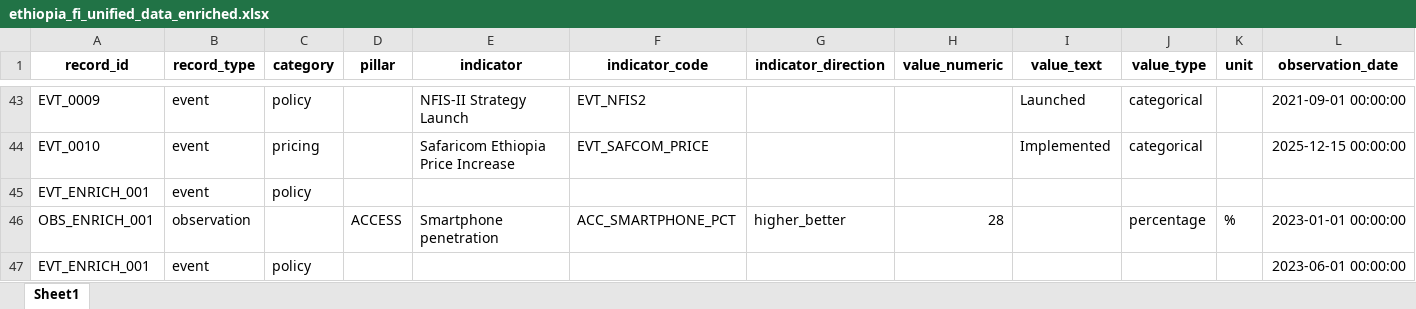
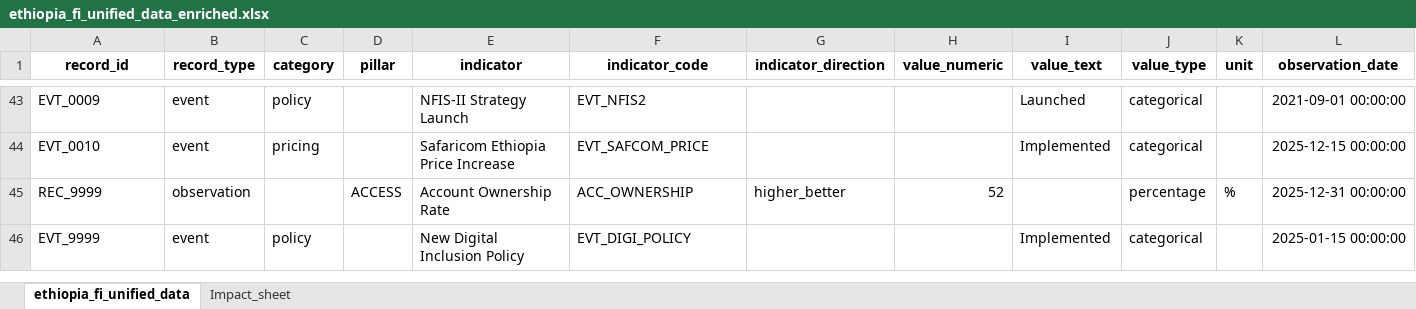
Before and after one commit to kaltiru14/ethiopia-fi-forecast, an Excel workbook: data/processed/ethiopia_fi_unified_data_enriched.xlsx, sheet ethiopia_fi_unified_data, drawn as a sheet; only a part is shown, gaps mark what is left out; values as stored, in another font and other column widths than the file's, no borders; removed rows and columns are numbered as before the commit, all else as after; rows hold the shown columns only; the diff names each change by its address in the sheet, - before the commit and + after, or states it on an @@ line.

```diff
--- a/data/processed/ethiopia_fi_unified_data_enriched.xlsx (sheet ethiopia_fi_unified_data)
+++ b/data/processed/ethiopia_fi_unified_data_enriched.xlsx (sheet ethiopia_fi_unified_data)
-sheet tab: Sheet1
+sheet tab: ethiopia_fi_unified_data
+sheet tab: Impact_sheet
-row 45: EVT_ENRICH_001 | event | policy
-row 46: OBS_ENRICH_001 | observation |  | ACCESS | Smartphone penetration | ACC_SMARTPHONE_PCT | higher_better | 28 |  | percentage | % | 2023-01-01 00:00:00
-row 47: EVT_ENRICH_001 | event | policy |  |  |  |  |  |  |  |  | 2023-06-01 00:00:00
+row 45: REC_9999 | observation |  | ACCESS | Account Ownership Rate | ACC_OWNERSHIP | higher_better | 52 |  | percentage | % | 2025-12-31 00:00:00
+row 46: EVT_9999 | event | policy |  | New Digital Inclusion Policy | EVT_DIGI_POLICY |  |  | Implemented | categorical |  | 2025-01-15 00:00:00
```
Also changed, not shown: 3 other files.
